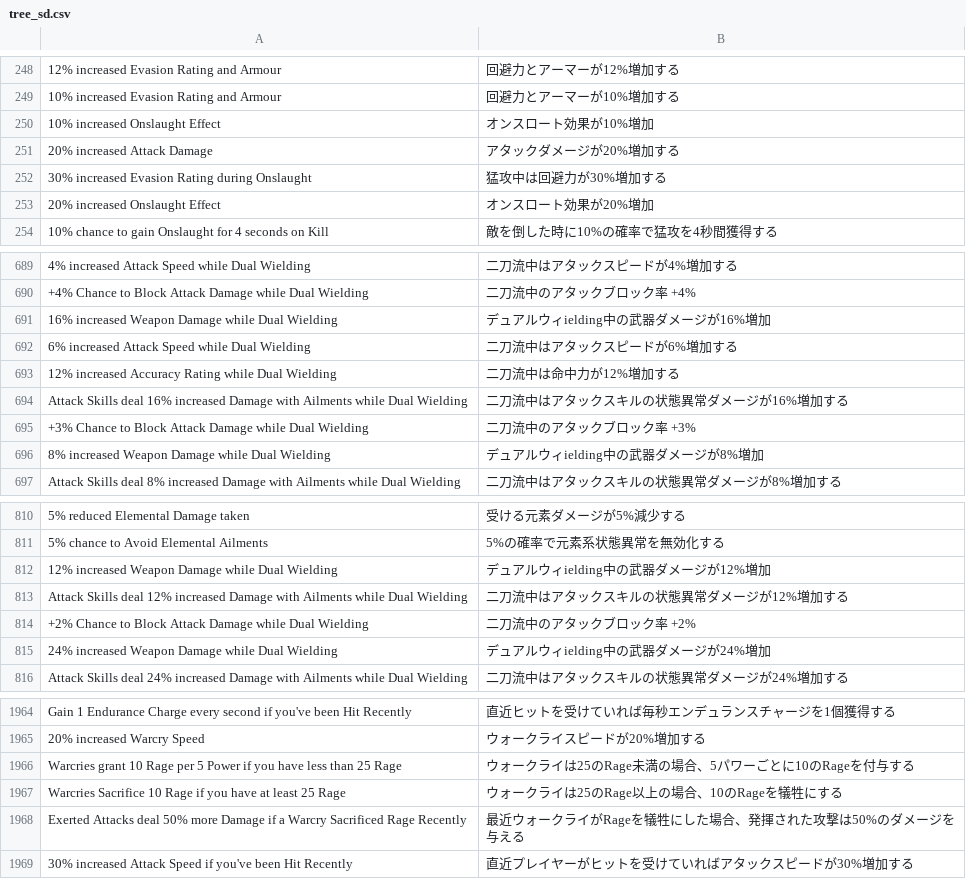
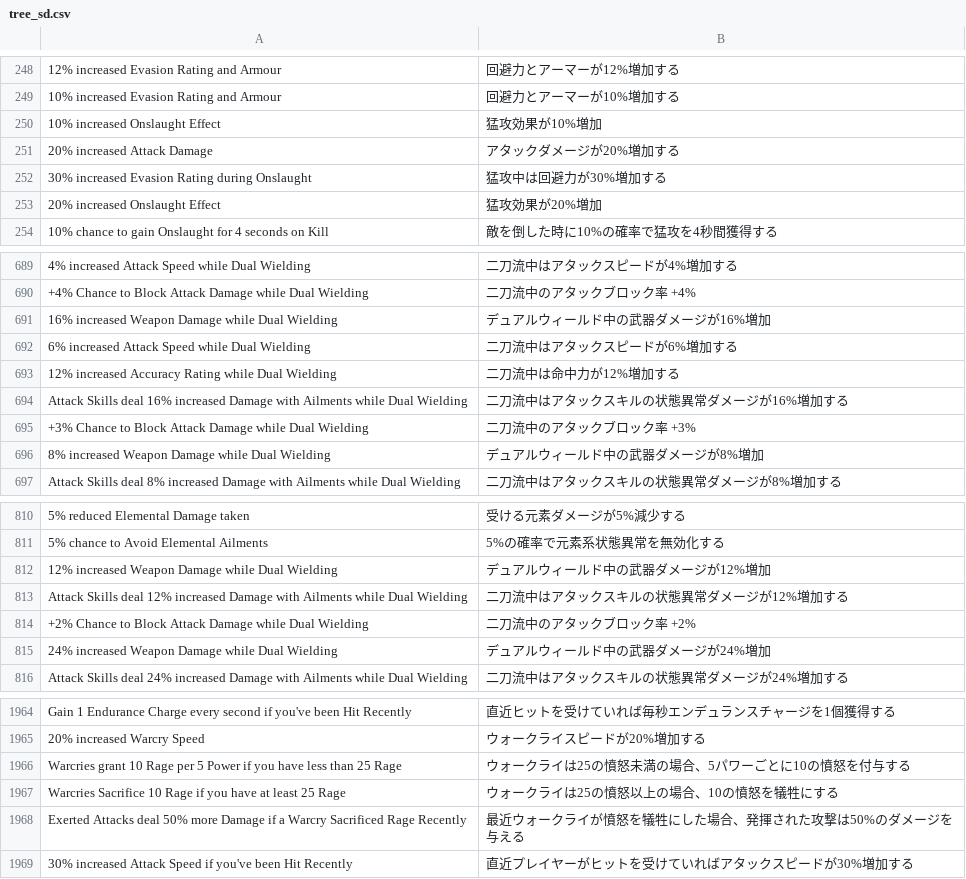
Before and after one commit to kyohei0612/PoB2-JP, a CSV file: payload/Data/Translate/ja-JP/tree_sd.csv, drawn as a sheet; only a part is shown, gaps mark what is left out; the diff covers the shown part only; the diff names each change by its address in the sheet, - before the commit and + after, or states it on an @@ line.

```diff
--- a/payload/Data/Translate/ja-JP/tree_sd.csv
+++ b/payload/Data/Translate/ja-JP/tree_sd.csv
-B250: オンスロート効果が10%増加
+B250: 猛攻効果が10%増加
-B253: オンスロート効果が20%増加
+B253: 猛攻効果が20%増加
-B691: デュアルウィielding中の武器ダメージが16%増加
+B691: デュアルウィールド中の武器ダメージが16%増加
-B696: デュアルウィielding中の武器ダメージが8%増加
+B696: デュアルウィールド中の武器ダメージが8%増加
-B812: デュアルウィielding中の武器ダメージが12%増加
+B812: デュアルウィールド中の武器ダメージが12%増加
-B815: デュアルウィielding中の武器ダメージが24%増加
+B815: デュアルウィールド中の武器ダメージが24%増加
-B1966: ウォークライは25のRage未満の場合、5パワーごとに10のRageを付与する
+B1966: ウォークライは25の憤怒未満の場合、5パワーごとに10の憤怒を付与する
-B1967: ウォークライは25のRage以上の場合、10のRageを犠牲にする
+B1967: ウォークライは25の憤怒以上の場合、10の憤怒を犠牲にする
-B1968: 最近ウォークライがRageを犠牲にした場合、発揮された攻撃は50%のダメージを与える
+B1968: 最近ウォークライが憤怒を犠牲にした場合、発揮された攻撃は50%のダメージを与える
```
Also changed, not shown: 30 edited cells elsewhere in this file, payload/Data/Translate/ja-JP/ConfigOptions.csv, payload/Data/Translate/ja-JP/Items_Jewels.txt.csv, 13 other files.
